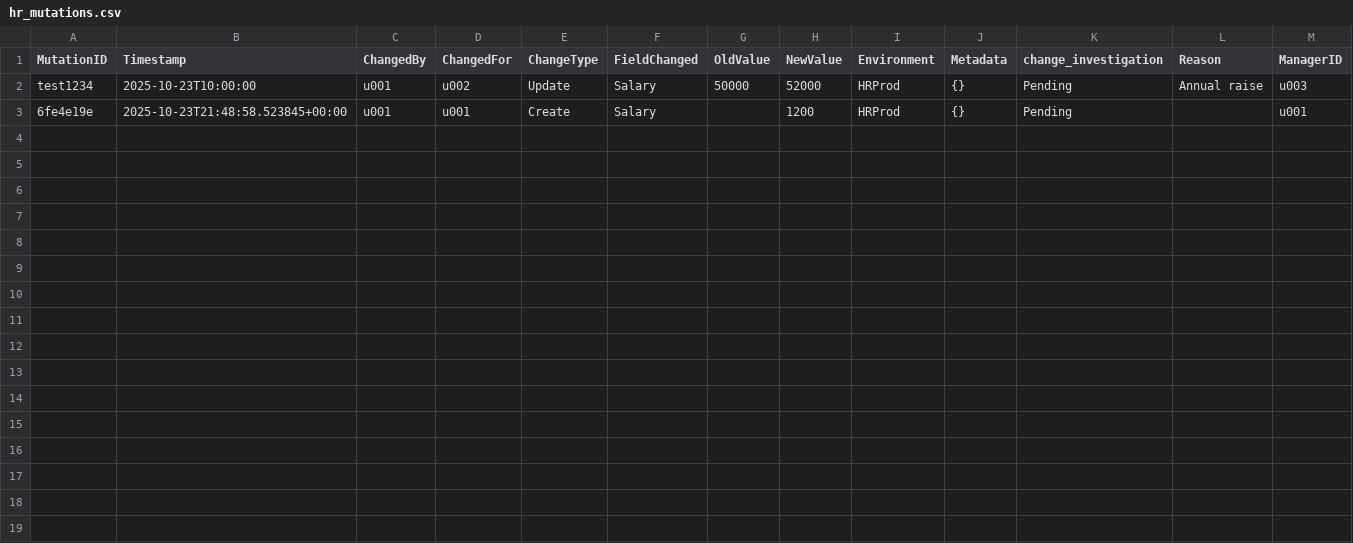
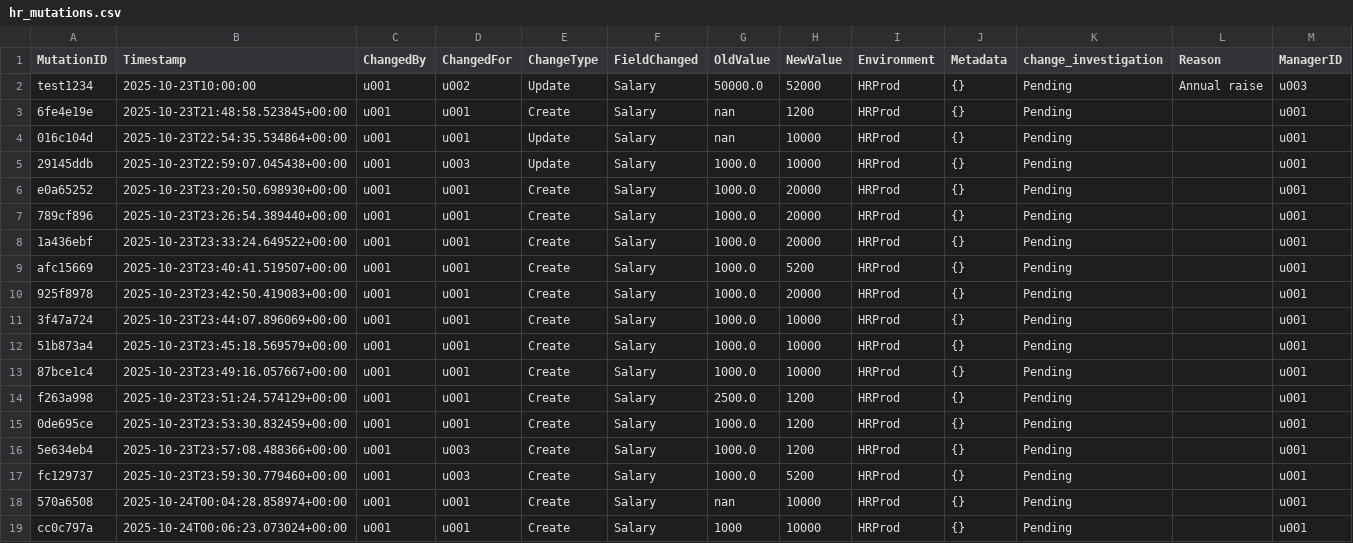
Before and after one commit to simonkrooder/KotP_Team12, a CSV file: data/hr_mutations.csv, drawn as a sheet.

Commit message:
investigation and rightscheckagent talk

```diff
--- a/data/hr_mutations.csv
+++ b/data/hr_mutations.csv
@@ -1,3 +1,19 @@
 MutationID,Timestamp,ChangedBy,ChangedFor,ChangeType,FieldChanged,OldValue,NewValue,Environment,Metadata,change_investigation,Reason,ManagerID
-test1234,2025-10-23T10:00:00,u001,u002,Update,Salary,50000,52000,HRProd,{},Pending,Annual raise,u003
-6fe4e19e,2025-10-23T21:48:58.523845+00:00,u001,u001,Create,Salary,,1200,HRProd,{},Pending,,u001
+test1234,2025-10-23T10:00:00,u001,u002,Update,Salary,50000.0,52000,HRProd,{},Pending,Annual raise,u003
+6fe4e19e,2025-10-23T21:48:58.523845+00:00,u001,u001,Create,Salary,nan,1200,HRProd,{},Pending,,u001
+016c104d,2025-10-23T22:54:35.534864+00:00,u001,u001,Update,Salary,nan,10000,HRProd,{},Pending,,u001
+29145ddb,2025-10-23T22:59:07.045438+00:00,u001,u003,Update,Salary,1000.0,10000,HRProd,{},Pending,,u001
+e0a65252,2025-10-23T23:20:50.698930+00:00,u001,u001,Create,Salary,1000.0,20000,HRProd,{},Pending,,u001
+789cf896,2025-10-23T23:26:54.389440+00:00,u001,u001,Create,Salary,1000.0,20000,HRProd,{},Pending,,u001
+1a436ebf,2025-10-23T23:33:24.649522+00:00,u001,u001,Create,Salary,1000.0,20000,HRProd,{},Pending,,u001
+afc15669,2025-10-23T23:40:41.519507+00:00,u001,u001,Create,Salary,1000.0,5200,HRProd,{},Pending,,u001
+925f8978,2025-10-23T23:42:50.419083+00:00,u001,u001,Create,Salary,1000.0,20000,HRProd,{},Pending,,u001
+3f47a724,2025-10-23T23:44:07.896069+00:00,u001,u001,Create,Salary,1000.0,10000,HRProd,{},Pending,,u001
+51b873a4,2025-10-23T23:45:18.569579+00:00,u001,u001,Create,Salary,1000.0,10000,HRProd,{},Pending,,u001
+87bce1c4,2025-10-23T23:49:16.057667+00:00,u001,u001,Create,Salary,1000.0,10000,HRProd,{},Pending,,u001
+f263a998,2025-10-23T23:51:24.574129+00:00,u001,u001,Create,Salary,2500.0,1200,HRProd,{},Pending,,u001
+0de695ce,2025-10-23T23:53:30.832459+00:00,u001,u001,Create,Salary,1000.0,1200,HRProd,{},Pending,,u001
+5e634eb4,2025-10-23T23:57:08.488366+00:00,u001,u003,Create,Salary,1000.0,1200,HRProd,{},Pending,,u001
+fc129737,2025-10-23T23:59:30.779460+00:00,u001,u003,Create,Salary,1000.0,5200,HRProd,{},Pending,,u001
+570a6508,2025-10-24T00:04:28.858974+00:00,u001,u001,Create,Salary,nan,10000,HRProd,{},Pending,,u001
+cc0c797a,2025-10-24T00:06:23.073024+00:00,u001,u001,Create,Salary,1000,10000,HRProd,{},Pending,,u001
```
Also changed, not shown: 7 other files.
